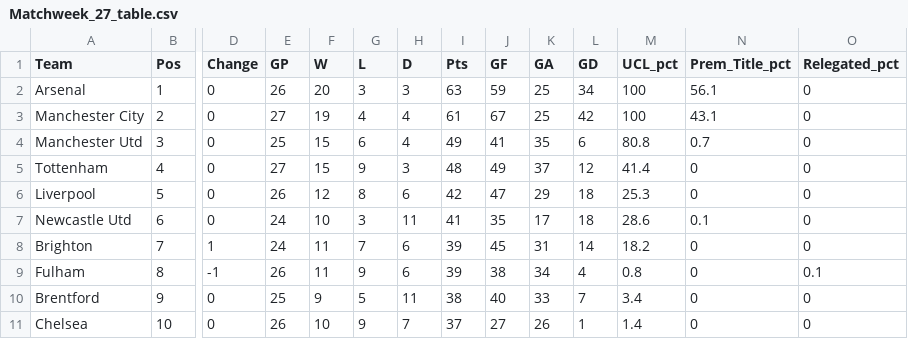
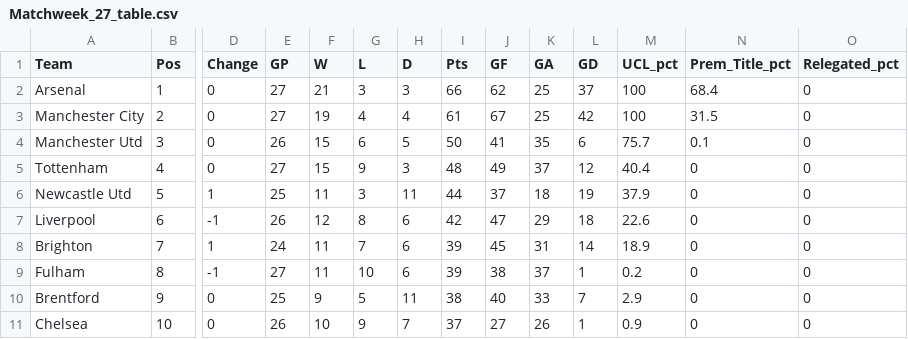
Before and after one commit to weaversd/EPL_2022_2023, a CSV file: current_table_output/Matchweek_27_table.csv, drawn as a sheet; only a part is shown, gaps mark what is left out; removed rows and columns are numbered as before the commit, all else as after; rows hold the shown columns only; the diff covers the shown part only; the diff names each change by its address in the sheet, - before the commit and + after, or states it on an @@ line.

```diff
--- a/current_table_output/Matchweek_27_table.csv
+++ b/current_table_output/Matchweek_27_table.csv
-E2 (GP): 26
+E2 (GP): 27
-F2 (W): 20
+F2 (W): 21
-I2 (Pts): 63
+I2 (Pts): 66
-J2 (GF): 59
+J2 (GF): 62
-L2 (GD): 34
+L2 (GD): 37
-N2 (Prem_Title_pct): 56.1
+N2 (Prem_Title_pct): 68.4
-N3 (Prem_Title_pct): 43.1
+N3 (Prem_Title_pct): 31.5
-E4 (GP): 25
+E4 (GP): 26
-H4 (D): 4
+H4 (D): 5
-I4 (Pts): 49
+I4 (Pts): 50
-M4 (UCL_pct): 80.8
+M4 (UCL_pct): 75.7
-N4 (Prem_Title_pct): 0.7
+N4 (Prem_Title_pct): 0.1
-M5 (UCL_pct): 41.4
+M5 (UCL_pct): 40.4
+row 6: Newcastle Utd | 5 | 1 | 25 | 11 | 3 | 11 | 44 | 37 | 18 | 19 | 37.9 | 0 | 0
-B7 (Pos): 5
+B7 (Pos): 6
-D7 (Change): 0
+D7 (Change): -1
-M7 (UCL_pct): 25.3
+M7 (UCL_pct): 22.6
-row 7: Newcastle Utd | 6 | 0 | 24 | 10 | 3 | 11 | 41 | 35 | 17 | 18 | 28.6 | 0.1 | 0
-M8 (UCL_pct): 18.2
+M8 (UCL_pct): 18.9
-E9 (GP): 26
+E9 (GP): 27
-G9 (L): 9
+G9 (L): 10
-K9 (GA): 34
+K9 (GA): 37
-L9 (GD): 4
+L9 (GD): 1
-M9 (UCL_pct): 0.8
+M9 (UCL_pct): 0.2
-O9 (Relegated_pct): 0.1
+O9 (Relegated_pct): 0
-M10 (UCL_pct): 3.4
+M10 (UCL_pct): 2.9
-M11 (UCL_pct): 1.4
+M11 (UCL_pct): 0.9
```
Also changed, not shown: 1 added row, 1 removed row and 25 edited cells elsewhere in this file, 3 other files.
